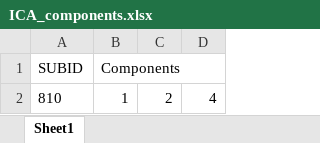
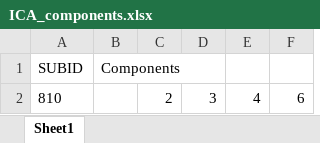
Before and after one commit to Oren-Griffiths/Flinders-EEG-pipeline, an Excel workbook: SupportingDocs/ICA_components.xlsx, sheet Sheet1, drawn as a sheet; values as stored, in another font and other column widths than the file's, no borders; the diff names each change by its address in the sheet, - before the commit and + after, or states it on an @@ line.

```diff
--- a/SupportingDocs/ICA_components.xlsx (sheet Sheet1)
+++ b/SupportingDocs/ICA_components.xlsx (sheet Sheet1)
+column D, row 2: 3
+column F, row 2: 6
-B2: 1
+B2: (empty)
```
Also changed, not shown: SupportingDocs/AR_Parameters_for_MW_Blinks.xlsx, SupportingDocs/AR_Parameters_for_SVT_CRAP.xlsx, 12 other files.
